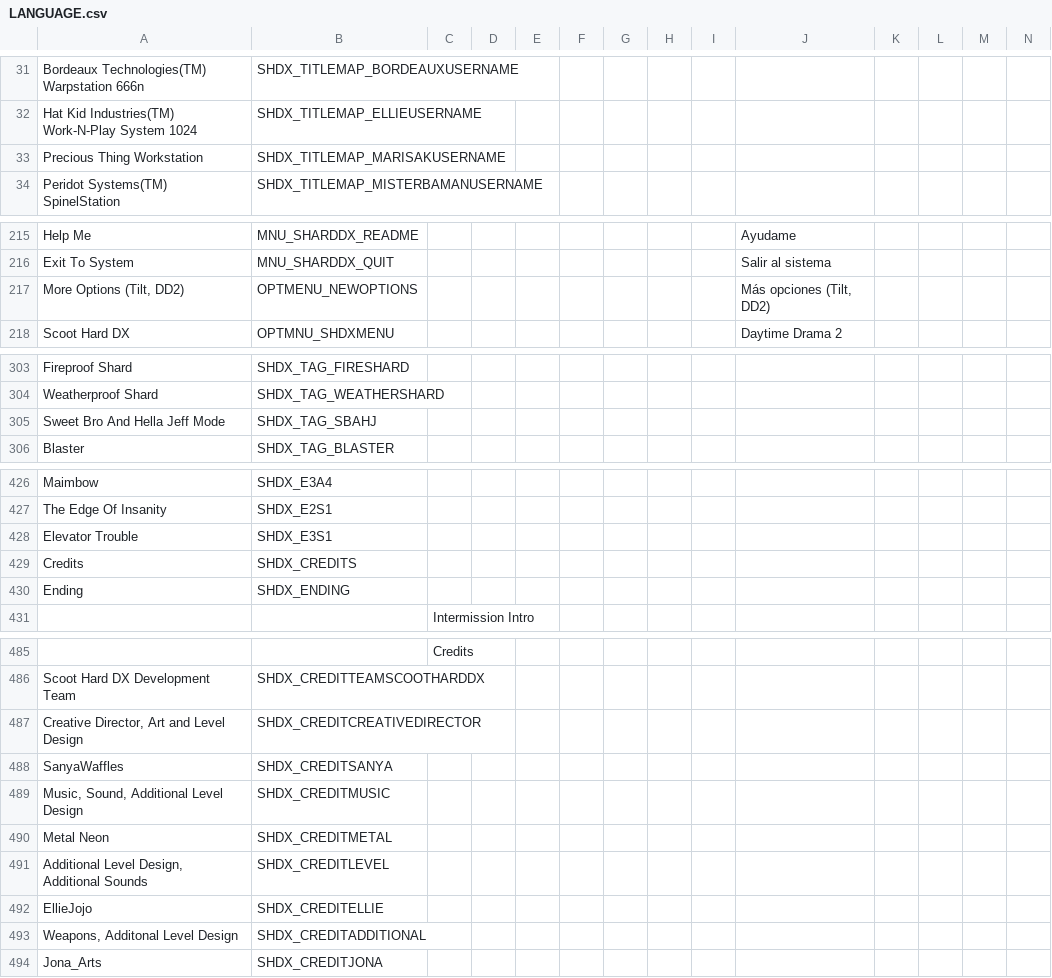
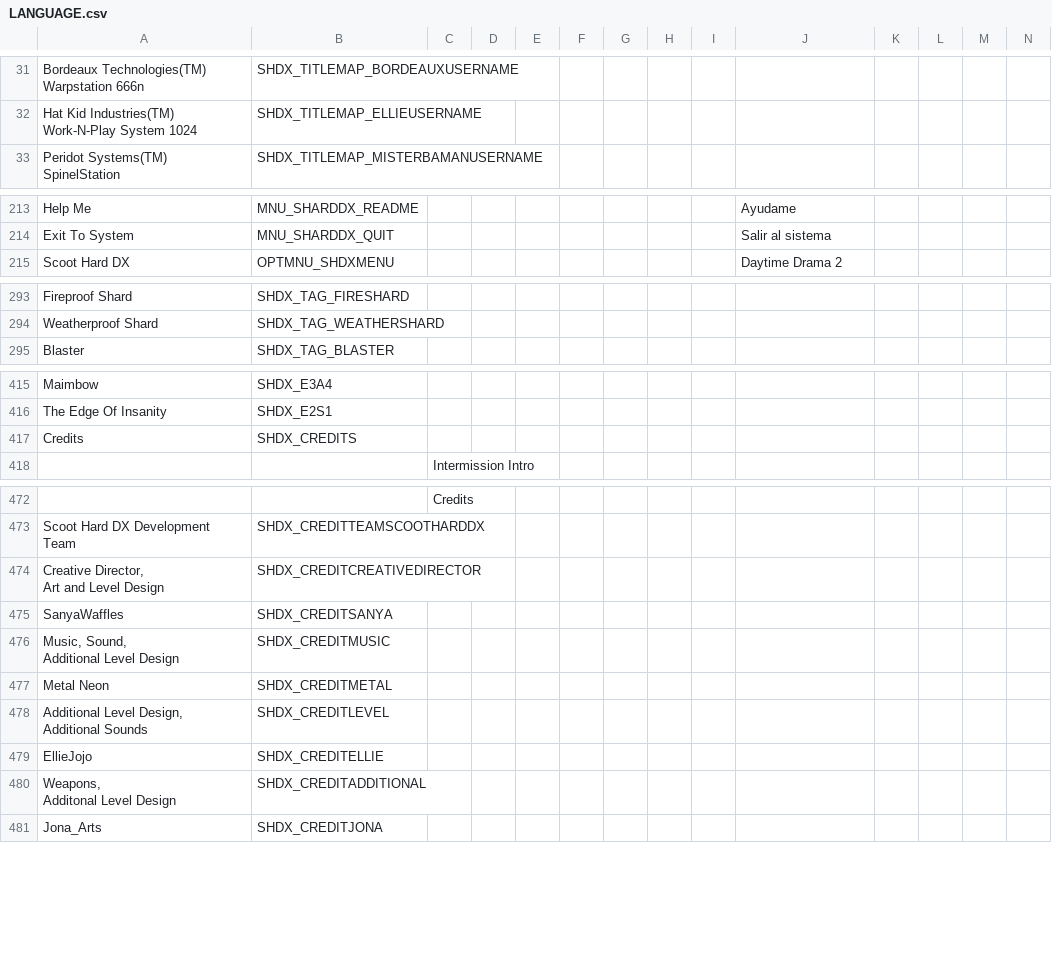
Before and after one commit to marius851000/ScootHardDX, a CSV file: LANGUAGE.csv, drawn as a sheet; only a part is shown, gaps mark what is left out; removed rows and columns are numbered as before the commit, all else as after; rows hold the shown columns only; ↵ is a line break in a cell; the diff covers the shown part only; the diff names each change by its address in the sheet, - before the commit and + after, or states it on an @@ line.

Commit message:
Make Blaster and SMG share a weapon slot, update weapon selection order, update a ton of strings/remove obsolete strings

```diff
--- a/LANGUAGE.csv
+++ b/LANGUAGE.csv
-row 33: Precious Thing Workstation | SHDX_TITLEMAP_MARISAKUSERNAME
-row 217: More Options (Tilt, DD2) | OPTMENU_NEWOPTIONS |  |  |  |  |  |  |  | Más opciones (Tilt, DD2)
-row 305: Sweet Bro And Hella Jeff Mode | SHDX_TAG_SBAHJ
-row 428: Elevator Trouble | SHDX_E3S1
-row 430: Ending | SHDX_ENDING
-A474: Creative Director, Art and Level Design
+A474: Creative Director, ↵ Art and Level Design
-A476: Music, Sound, Additional Level Design
+A476: Music, Sound, ↵ Additional Level Design
-A480: Weapons, Additonal Level Design
+A480: Weapons, ↵ Additonal Level Design
```
Also changed, not shown: 8 removed rows, 1 moved row and 12 edited cells elsewhere in this file, 5 other files.
